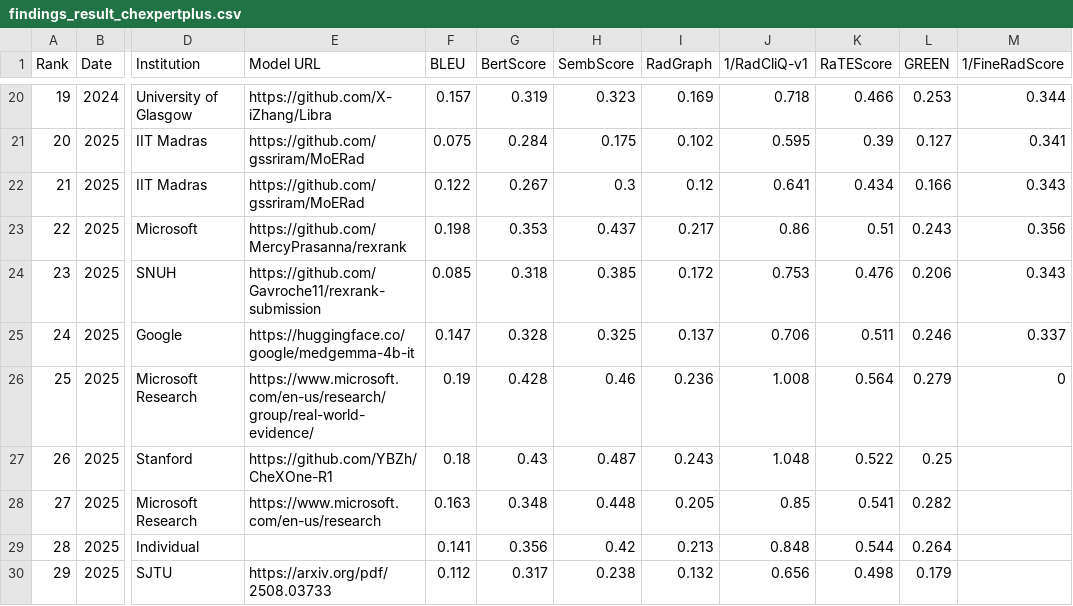
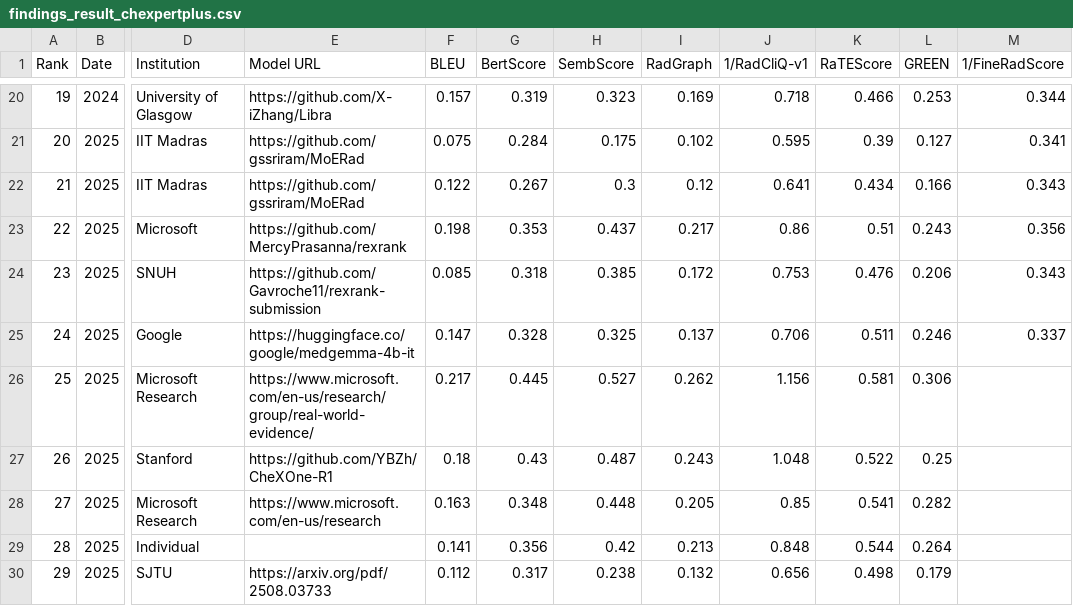
Before and after one commit to rajpurkarlab/ReXrank, a CSV file: results/findings_result_chexpertplus.csv, drawn as a sheet; only a part is shown, gaps mark what is left out; the diff names each change by its address in the sheet, - before the commit and + after, or states it on an @@ line.

```diff
--- a/results/findings_result_chexpertplus.csv
+++ b/results/findings_result_chexpertplus.csv
-F26 (BLEU): 0.19
+F26 (BLEU): 0.217
-G26 (BertScore): 0.428
+G26 (BertScore): 0.445
-H26 (SembScore): 0.46
+H26 (SembScore): 0.527
-I26 (RadGraph): 0.236
+I26 (RadGraph): 0.262
-J26 (1/RadCliQ-v1): 1.008
+J26 (1/RadCliQ-v1): 1.156
-K26 (RaTEScore): 0.564
+K26 (RaTEScore): 0.581
-L26 (GREEN): 0.279
+L26 (GREEN): 0.306
-M26 (1/FineRadScore): 0
+M26 (1/FineRadScore): (empty)
```
Also changed, not shown: results/findings_result_gradienthealth.csv, results/findings_result_iu_xray.csv, 10 other files.
